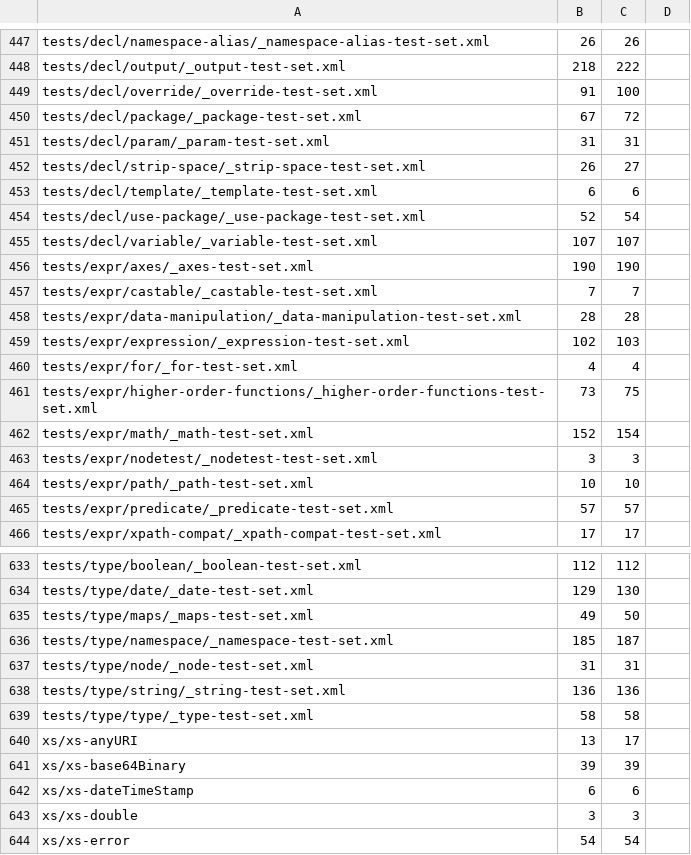
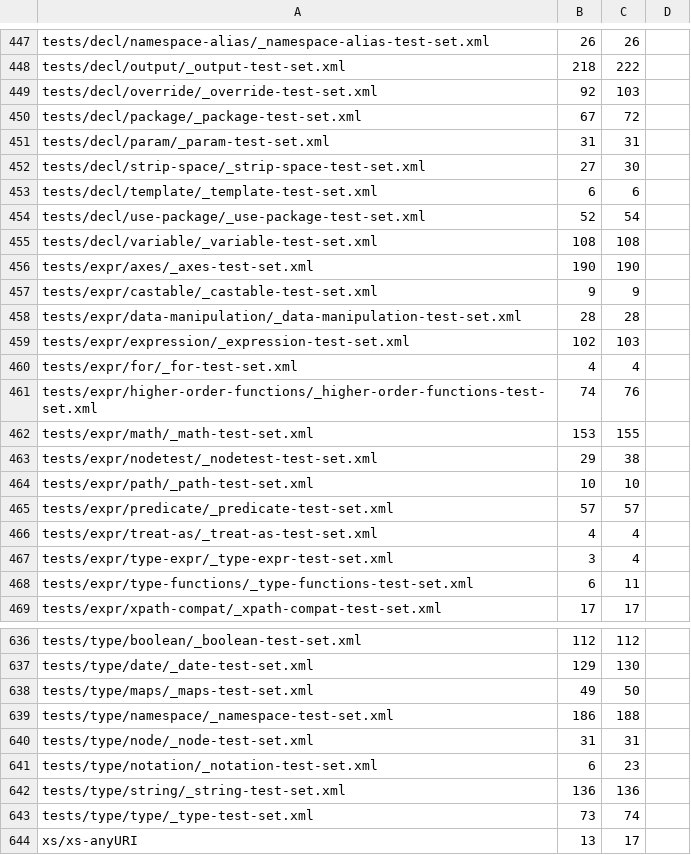
Before and after one commit to phoenixmldb/phoenixmldb-xslt, a TSV file: scripts/conformance-baseline.tsv, drawn as a sheet; only a part is shown, gaps mark what is left out; the shorter side is filled out with more unchanged rows; the diff covers the shown part only.

```diff
--- a/scripts/conformance-baseline.tsv
+++ b/scripts/conformance-baseline.tsv
@@ -448,11 +448,11 @@ tests/decl/namespace-alias/_namespace-alias-test-set.xml	26	26
 tests/decl/output/_output-test-set.xml	218	222
-tests/decl/override/_override-test-set.xml	91	100
+tests/decl/override/_override-test-set.xml	92	103
 tests/decl/package/_package-test-set.xml	67	72
 tests/decl/param/_param-test-set.xml	31	31
-tests/decl/strip-space/_strip-space-test-set.xml	26	27
+tests/decl/strip-space/_strip-space-test-set.xml	27	30
 tests/decl/template/_template-test-set.xml	6	6
 tests/decl/use-package/_use-package-test-set.xml	52	54
-tests/decl/variable/_variable-test-set.xml	107	107
+tests/decl/variable/_variable-test-set.xml	108	108
 tests/expr/axes/_axes-test-set.xml	190	190
-tests/expr/castable/_castable-test-set.xml	7	7
+tests/expr/castable/_castable-test-set.xml	9	9
 tests/expr/data-manipulation/_data-manipulation-test-set.xml	28	28
@@ -460,7 +460,10 @@ tests/expr/expression/_expression-test-set.xml	102	103
 tests/expr/for/_for-test-set.xml	4	4
-tests/expr/higher-order-functions/_higher-order-functions-test-set.xml	73	75
-tests/expr/math/_math-test-set.xml	152	154
-tests/expr/nodetest/_nodetest-test-set.xml	3	3
+tests/expr/higher-order-functions/_higher-order-functions-test-set.xml	74	76
+tests/expr/math/_math-test-set.xml	153	155
+tests/expr/nodetest/_nodetest-test-set.xml	29	38
 tests/expr/path/_path-test-set.xml	10	10
 tests/expr/predicate/_predicate-test-set.xml	57	57
+tests/expr/treat-as/_treat-as-test-set.xml	4	4
+tests/expr/type-expr/_type-expr-test-set.xml	3	4
+tests/expr/type-functions/_type-functions-test-set.xml	6	11
 tests/expr/xpath-compat/_xpath-compat-test-set.xml	17	17
@@ -635,6 +638,7 @@ tests/type/date/_date-test-set.xml	129	130
 tests/type/maps/_maps-test-set.xml	49	50
-tests/type/namespace/_namespace-test-set.xml	185	187
+tests/type/namespace/_namespace-test-set.xml	186	188
 tests/type/node/_node-test-set.xml	31	31
+tests/type/notation/_notation-test-set.xml	6	23
 tests/type/string/_string-test-set.xml	136	136
-tests/type/type/_type-test-set.xml	58	58
+tests/type/type/_type-test-set.xml	73	74
 xs/xs-anyURI	13	17
```
Also changed, not shown: 70 edited cells elsewhere in this file, 2 other files.
